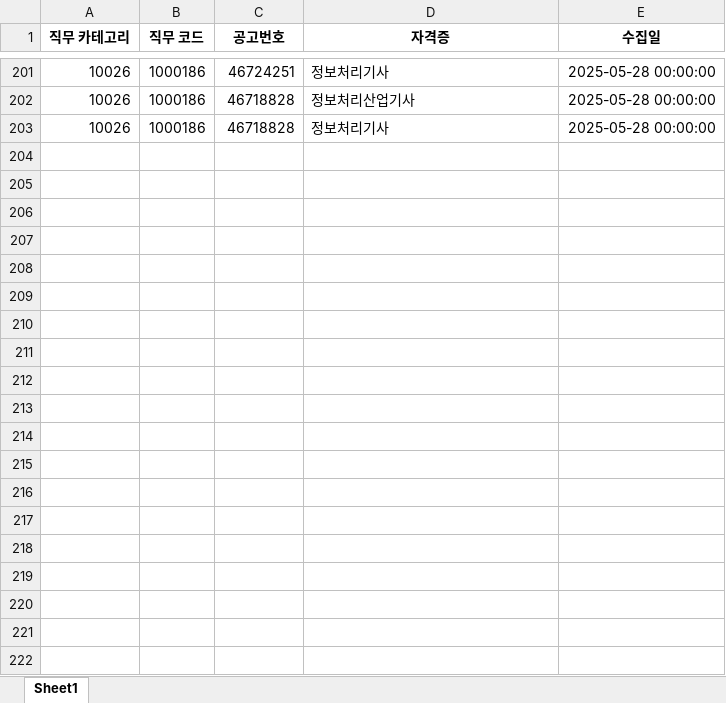
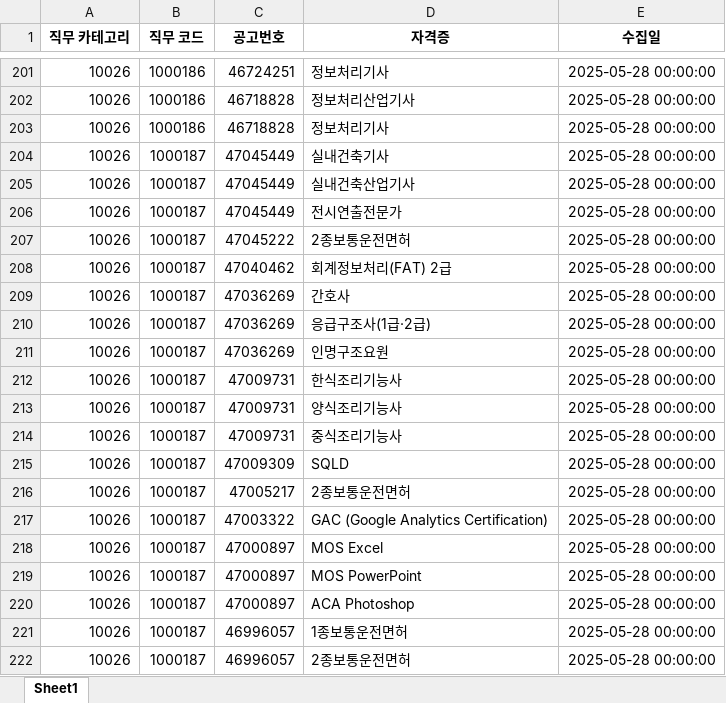
Before and after one commit to yunzivv/project_crawling_25_05, an Excel workbook: jobkorea_requirements.xlsx, sheet Sheet1, drawn as a sheet; only a part is shown, gaps mark what is left out; values as stored, in another font and other column widths than the file's, no borders; the diff covers the shown part only; the diff names each change by its address in the sheet, - before the commit and + after, or states it on an @@ line.

```diff
--- a/jobkorea_requirements.xlsx (sheet Sheet1)
+++ b/jobkorea_requirements.xlsx (sheet Sheet1)
+row 204: 10026 | 1000187 | 47045449 | 실내건축기사 | 2025-05-28 00:00:00
+row 205: 10026 | 1000187 | 47045449 | 실내건축산업기사 | 2025-05-28 00:00:00
+row 206: 10026 | 1000187 | 47045449 | 전시연출전문가 | 2025-05-28 00:00:00
+row 207: 10026 | 1000187 | 47045222 | 2종보통운전면허 | 2025-05-28 00:00:00
+row 208: 10026 | 1000187 | 47040462 | 회계정보처리(FAT) 2급 | 2025-05-28 00:00:00
+row 209: 10026 | 1000187 | 47036269 | 간호사 | 2025-05-28 00:00:00
+row 210: 10026 | 1000187 | 47036269 | 응급구조사(1급·2급) | 2025-05-28 00:00:00
+row 211: 10026 | 1000187 | 47036269 | 인명구조요원 | 2025-05-28 00:00:00
+row 212: 10026 | 1000187 | 47009731 | 한식조리기능사 | 2025-05-28 00:00:00
+row 213: 10026 | 1000187 | 47009731 | 양식조리기능사 | 2025-05-28 00:00:00
+row 214: 10026 | 1000187 | 47009731 | 중식조리기능사 | 2025-05-28 00:00:00
+row 215: 10026 | 1000187 | 47009309 | SQLD | 2025-05-28 00:00:00
+row 216: 10026 | 1000187 | 47005217 | 2종보통운전면허 | 2025-05-28 00:00:00
+row 217: 10026 | 1000187 | 47003322 | GAC (Google Analytics Certification) | 2025-05-28 00:00:00
+row 218: 10026 | 1000187 | 47000897 | MOS Excel | 2025-05-28 00:00:00
+row 219: 10026 | 1000187 | 47000897 | MOS PowerPoint | 2025-05-28 00:00:00
+row 220: 10026 | 1000187 | 47000897 | ACA Photoshop | 2025-05-28 00:00:00
+row 221: 10026 | 1000187 | 46996057 | 1종보통운전면허 | 2025-05-28 00:00:00
+row 222: 10026 | 1000187 | 46996057 | 2종보통운전면허 | 2025-05-28 00:00:00
```
Also changed, not shown: 109 added rows elsewhere in this sheet, 1 other file.
